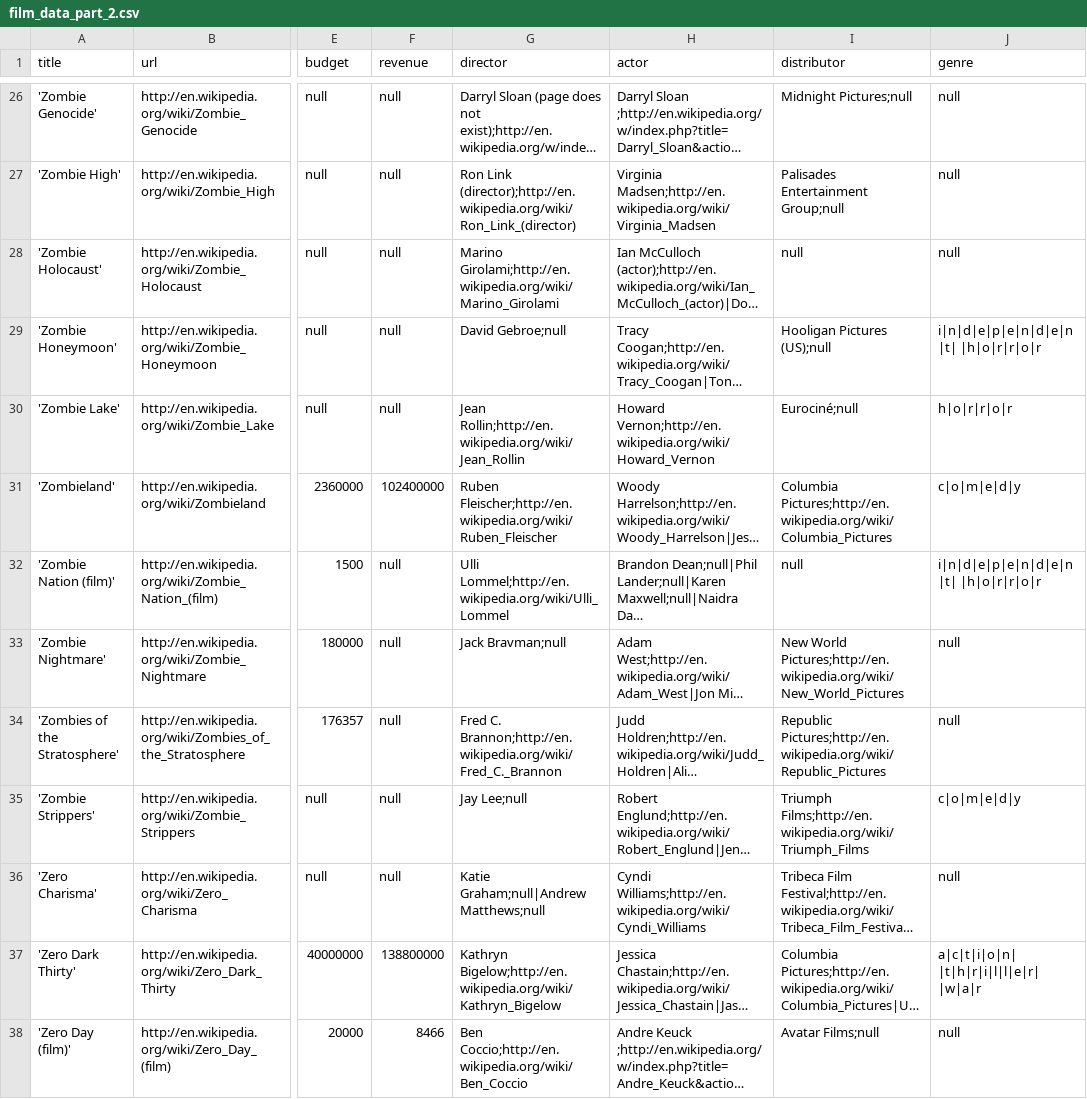
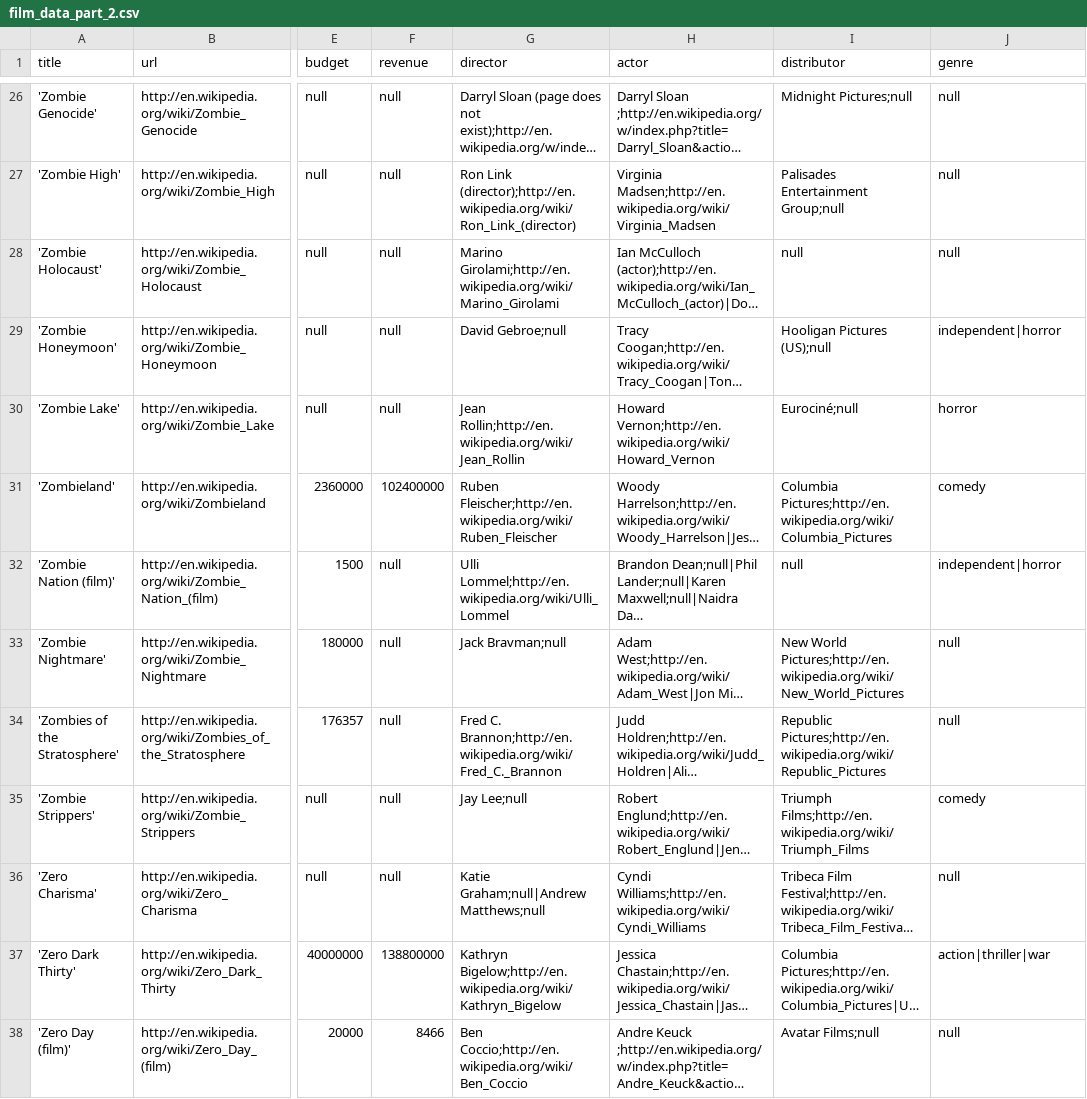
Before and after one commit to praeducer/big-data-analytics-for-competitive-advantage, a CSV file: film-proposal/data-collection/data/film_data_part_2.csv, drawn as a sheet; only a part is shown, gaps mark what is left out; long unchanged cells end in …; the diff covers the shown part only; the diff names each change by its address in the sheet, - before the commit and + after, or states it on an @@ line.

```diff
--- a/film-proposal/data-collection/data/film_data_part_2.csv
+++ b/film-proposal/data-collection/data/film_data_part_2.csv
-J29 (genre): i|n|d|e|p|e|n|d|e|n|t| |h|o|r|r|o|r
+J29 (genre): independent|horror
-J30 (genre): h|o|r|r|o|r
+J30 (genre): horror
-J31 (genre): c|o|m|e|d|y
+J31 (genre): comedy
-J32 (genre): i|n|d|e|p|e|n|d|e|n|t| |h|o|r|r|o|r
+J32 (genre): independent|horror
-J35 (genre): c|o|m|e|d|y
+J35 (genre): comedy
-J37 (genre): a|c|t|i|o|n| |t|h|r|i|l|l|e|r| |w|a|r
+J37 (genre): action|thriller|war
```
Also changed, not shown: 21 edited cells elsewhere in this file.
